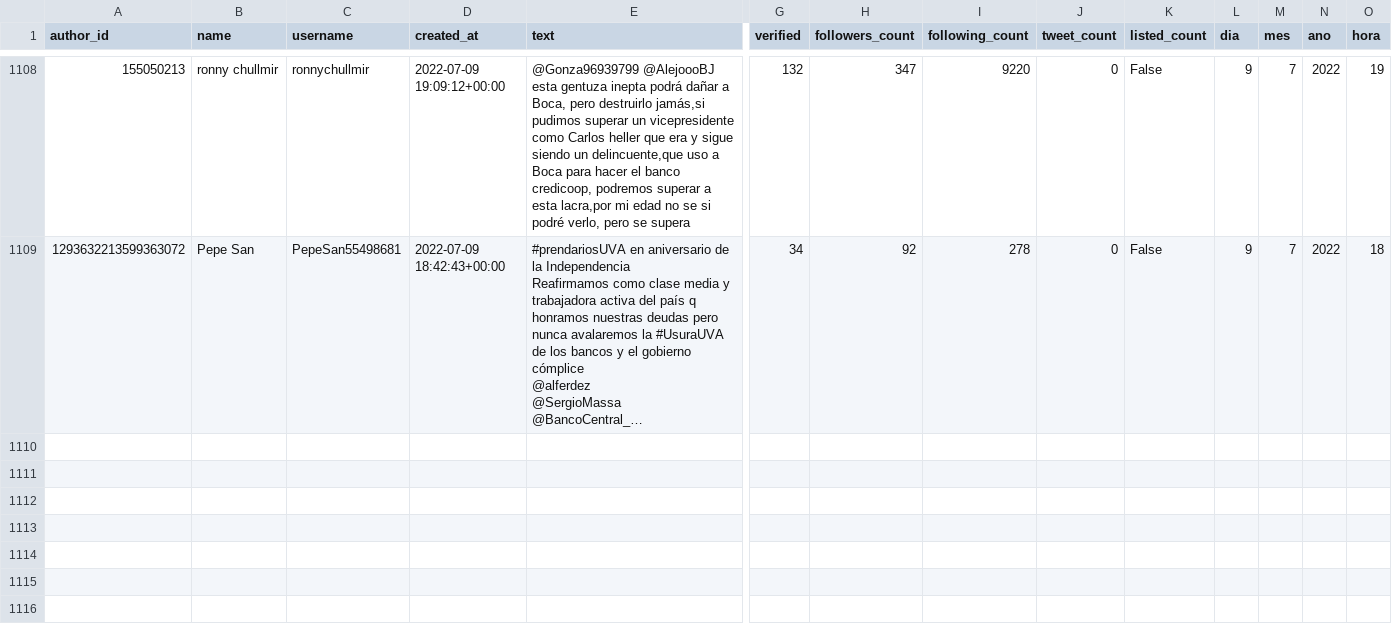
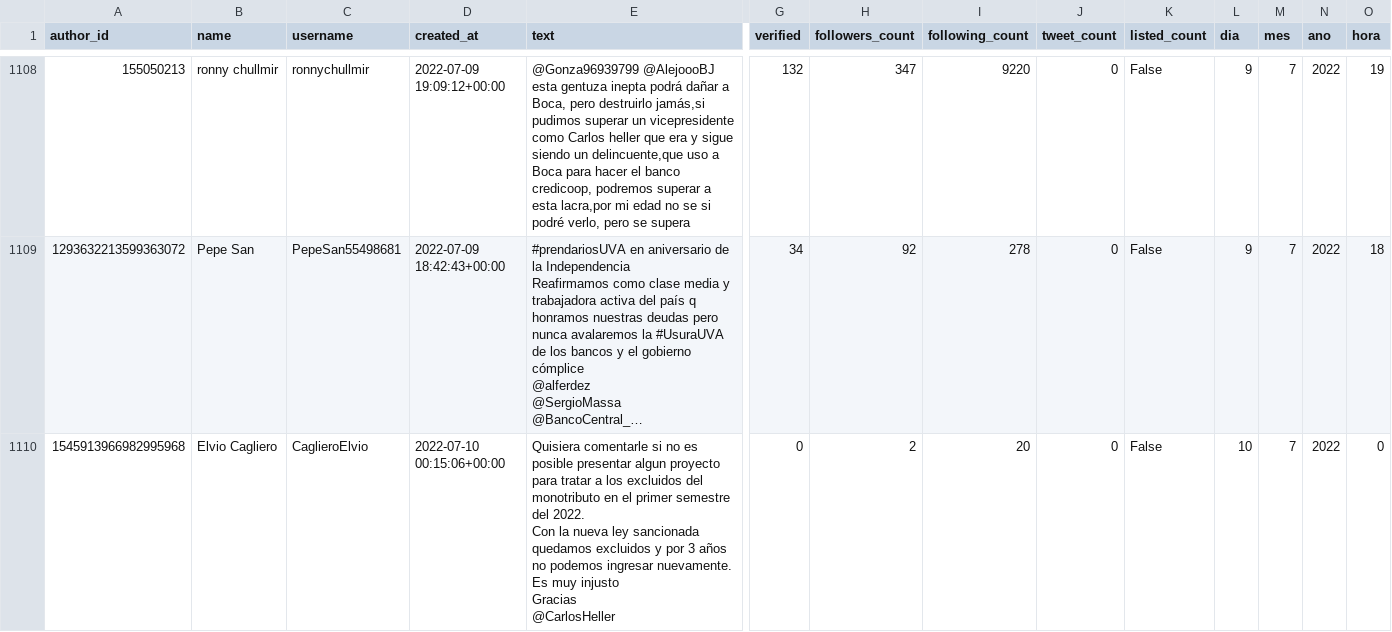
Before and after one commit to sebasur90/tweets_credicoop, a CSV file: tweets_historicos/tweets.csv, drawn as a sheet; only a part is shown, gaps mark what is left out; long unchanged cells end in …; rows hold the shown columns only; ↵ is a line break in a cell; the diff covers the shown part only; the diff names each change by its address in the sheet, - before the commit and + after, or states it on an @@ line.

Commit message:
actualizando twitts

```diff
--- a/tweets_historicos/tweets.csv
+++ b/tweets_historicos/tweets.csv
+row 1110: 1545913966982995968 | Elvio Cagliero | CaglieroElvio | 2022-07-10 00:15:06+00:00 | Quisiera comentarle si no es posible presentar algun proyecto para tratar a los excluidos del monotributo en el primer semestre del 2022. ↵ Con la nueva ley sancionada quedamos excluidos y por 3 años no podemos ingresar nuevamente. ↵ Es muy injusto ↵ Gracias ↵ @CarlosHeller | 0 | 2 | 20 | 0 | False | 10 | 7 | 2022 | 0
```
Also changed, not shown: 1 added row elsewhere in this file.
